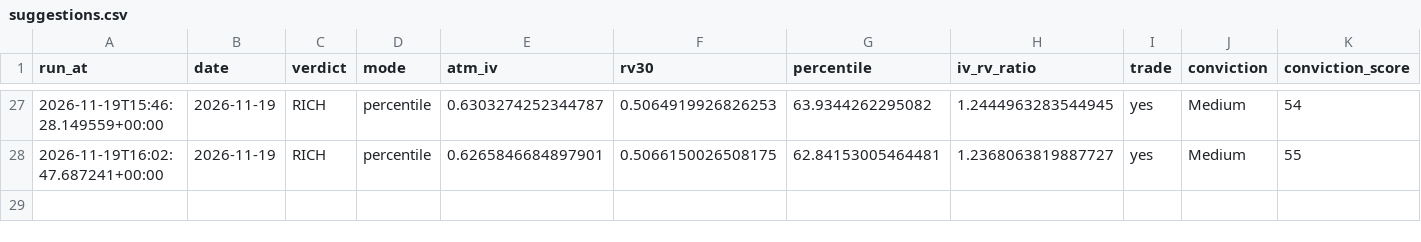
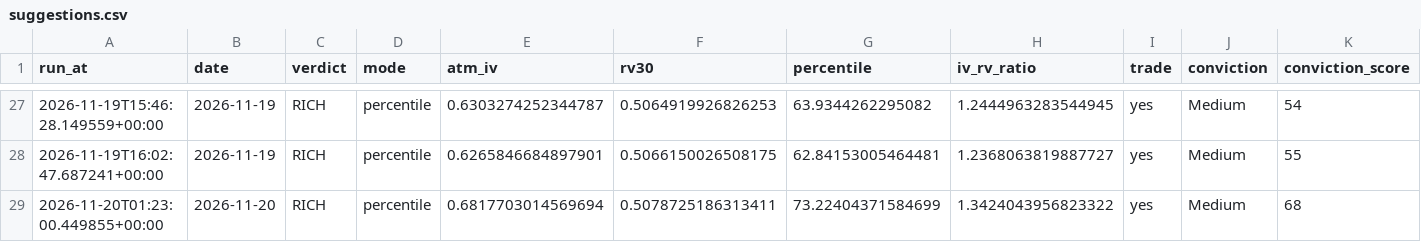
Before and after one commit to workingondevelopmentMAX/sol-vol-scanner, a CSV file: logs/suggestions.csv, drawn as a sheet; only a part is shown, gaps mark what is left out; rows hold the shown columns only; the diff names each change by its address in the sheet, - before the commit and + after, or states it on an @@ line.

```diff
--- a/logs/suggestions.csv
+++ b/logs/suggestions.csv
+row 29: 2026-11-20T01:23:00.449855+00:00 | 2026-11-20 | RICH | percentile | 0.6817703014569694 | 0.5078725186313411 | 73.22404371584699 | 1.3424043956823322 | yes | Medium | 68
```
Also changed, not shown: data/iv_history.csv, 9 other files.
